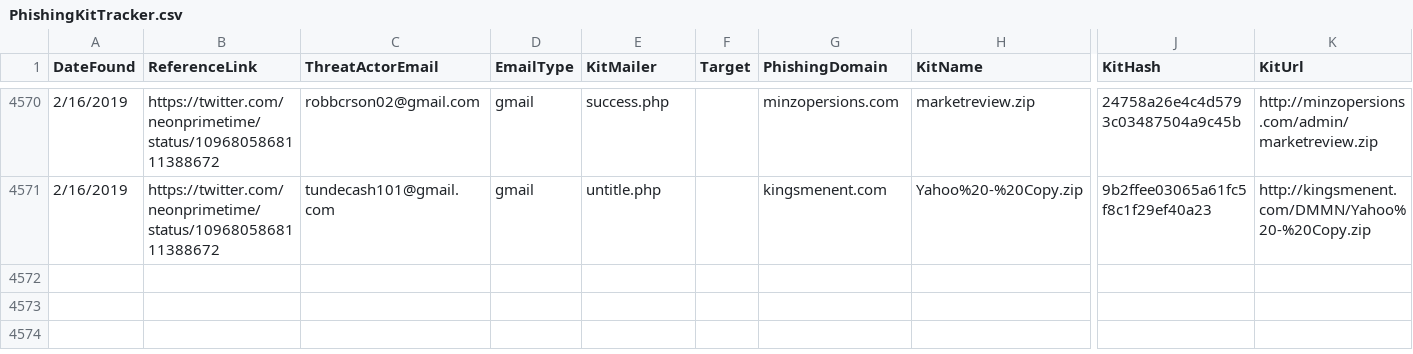
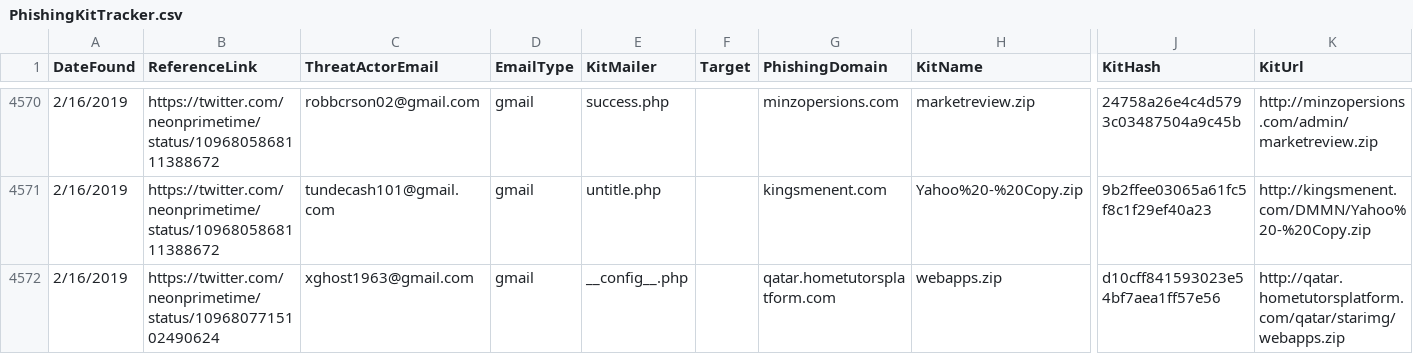
Before and after one commit to neonprimetime/PhishingKitTracker, a CSV file: PhishingKitTracker.csv, drawn as a sheet; only a part is shown, gaps mark what is left out; rows hold the shown columns only; the diff names each change by its address in the sheet, - before the commit and + after, or states it on an @@ line.

Commit message:
xghost1963
xghost1963

```diff
--- a/PhishingKitTracker.csv
+++ b/PhishingKitTracker.csv
+row 4572: 2/16/2019 | https://twitter.com/neonprimetime/status/1096807715102490624 | xghost1963@gmail.com | gmail | __config__.php |  | qatar.hometutorsplatform.com | webapps.zip | d10cff841593023e54bf7aea1ff57e56 | http://qatar.hometutorsplatform.com/qatar/starimg/webapps.zip
```
